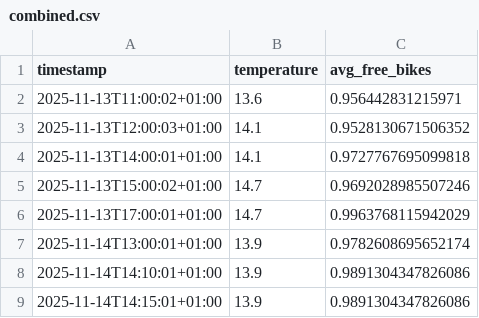
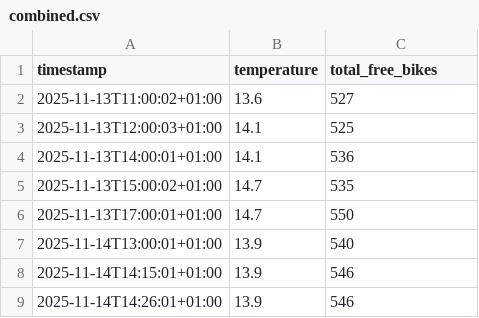
Before and after one commit to LarsGeirnaert/hogenttin-linux-2526-LarsGeirnaert, a CSV file: transformed_data/combined.csv, drawn as a sheet.

```diff
--- a/transformed_data/combined.csv
+++ b/transformed_data/combined.csv
@@ -1,9 +1,9 @@
-timestamp,temperature,avg_free_bikes
-2025-11-13T11:00:02+01:00,13.6,0.956442831215971
-2025-11-13T12:00:03+01:00,14.1,0.9528130671506352
-2025-11-13T14:00:01+01:00,14.1,0.9727767695099818
-2025-11-13T15:00:02+01:00,14.7,0.9692028985507246
-2025-11-13T17:00:01+01:00,14.7,0.9963768115942029
-2025-11-14T13:00:01+01:00,13.9,0.9782608695652174
-2025-11-14T14:10:01+01:00,13.9,0.9891304347826086
-2025-11-14T14:15:01+01:00,13.9,0.9891304347826086
+timestamp,temperature,total_free_bikes
+2025-11-13T11:00:02+01:00,13.6,527
+2025-11-13T12:00:03+01:00,14.1,525
+2025-11-13T14:00:01+01:00,14.1,536
+2025-11-13T15:00:02+01:00,14.7,535
+2025-11-13T17:00:01+01:00,14.7,550
+2025-11-14T13:00:01+01:00,13.9,540
+2025-11-14T14:15:01+01:00,13.9,546
+2025-11-14T14:26:01+01:00,13.9,546
```
Also changed, not shown: 2 other files.
